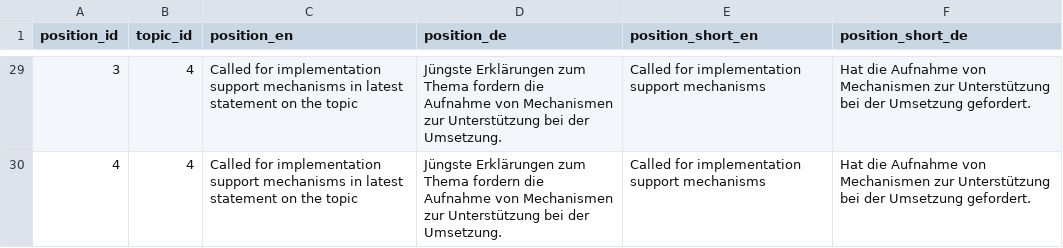
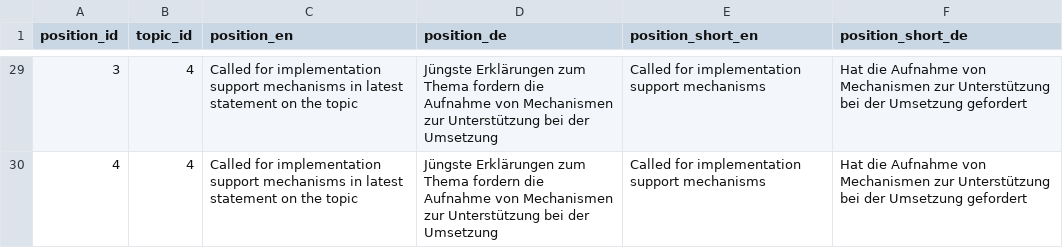
Before and after one commit to WWF-Deutschland/plastic-navigator-test, a CSV file: data/layers/policy/topic-positions.csv, drawn as a sheet; only a part is shown, gaps mark what is left out; the diff covers the shown part only.

```diff
--- a/data/layers/policy/topic-positions.csv
+++ b/data/layers/policy/topic-positions.csv
@@ -29,2 +29,2 @@
-3,4,Called for implementation support mechanisms in latest statement on the topic,Jüngste Erklärungen zum Thema fordern die Aufnahme von Mechanismen zur Unterstützung bei der Umsetzung.,Called for implementation support mechanisms,Hat die Aufnahme von Mechanismen zur Unterstützung bei der Umsetzung gefordert.
-4,4,Called for implementation support mechanisms in latest statement on the topic,Jüngste Erklärungen zum Thema fordern die Aufnahme von Mechanismen zur Unterstützung bei der Umsetzung.,Called for implementation support mechanisms,Hat die Aufnahme von Mechanismen zur Unterstützung bei der Umsetzung gefordert.
+3,4,Called for implementation support mechanisms in latest statement on the topic,Jüngste Erklärungen zum Thema fordern die Aufnahme von Mechanismen zur Unterstützung bei der Umsetzung,Called for implementation support mechanisms,Hat die Aufnahme von Mechanismen zur Unterstützung bei der Umsetzung gefordert
+4,4,Called for implementation support mechanisms in latest statement on the topic,Jüngste Erklärungen zum Thema fordern die Aufnahme von Mechanismen zur Unterstützung bei der Umsetzung,Called for implementation support mechanisms,Hat die Aufnahme von Mechanismen zur Unterstützung bei der Umsetzung gefordert
```
Also changed, not shown: 51 edited cells elsewhere in this file.
